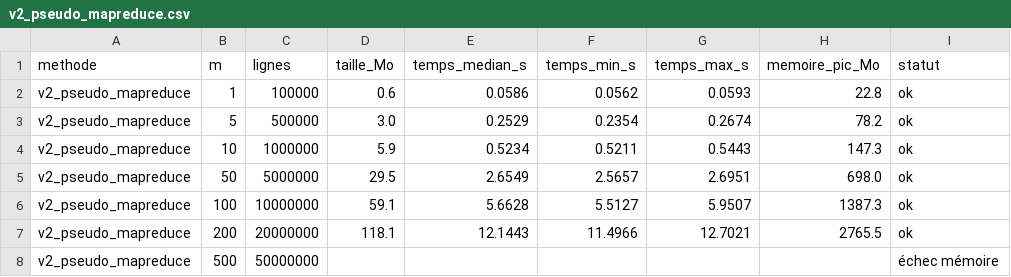
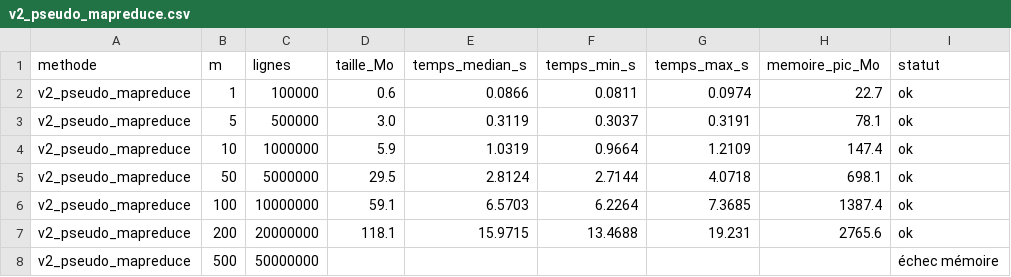
Before and after one commit to Fadidouda/tp_wordcount, a CSV file: results/v2_pseudo_mapreduce.csv, drawn as a sheet.

```diff
--- a/results/v2_pseudo_mapreduce.csv
+++ b/results/v2_pseudo_mapreduce.csv
@@ -1,8 +1,8 @@
 methode,m,lignes,taille_Mo,temps_median_s,temps_min_s,temps_max_s,memoire_pic_Mo,statut
-v2_pseudo_mapreduce,1,100000,0.6,0.0586,0.0562,0.0593,22.8,ok
-v2_pseudo_mapreduce,5,500000,3.0,0.2529,0.2354,0.2674,78.2,ok
-v2_pseudo_mapreduce,10,1000000,5.9,0.5234,0.5211,0.5443,147.3,ok
-v2_pseudo_mapreduce,50,5000000,29.5,2.6549,2.5657,2.6951,698.0,ok
-v2_pseudo_mapreduce,100,10000000,59.1,5.6628,5.5127,5.9507,1387.3,ok
-v2_pseudo_mapreduce,200,20000000,118.1,12.1443,11.4966,12.7021,2765.5,ok
+v2_pseudo_mapreduce,1,100000,0.6,0.0866,0.0811,0.0974,22.7,ok
+v2_pseudo_mapreduce,5,500000,3.0,0.3119,0.3037,0.3191,78.1,ok
+v2_pseudo_mapreduce,10,1000000,5.9,1.0319,0.9664,1.2109,147.4,ok
+v2_pseudo_mapreduce,50,5000000,29.5,2.8124,2.7144,4.0718,698.1,ok
+v2_pseudo_mapreduce,100,10000000,59.1,6.5703,6.2264,7.3685,1387.4,ok
+v2_pseudo_mapreduce,200,20000000,118.1,15.9715,13.4688,19.231,2765.6,ok
 v2_pseudo_mapreduce,500,50000000,,,,,,échec mémoire
```
Also changed, not shown: results/v1_python_simple.csv, 1 other file.
